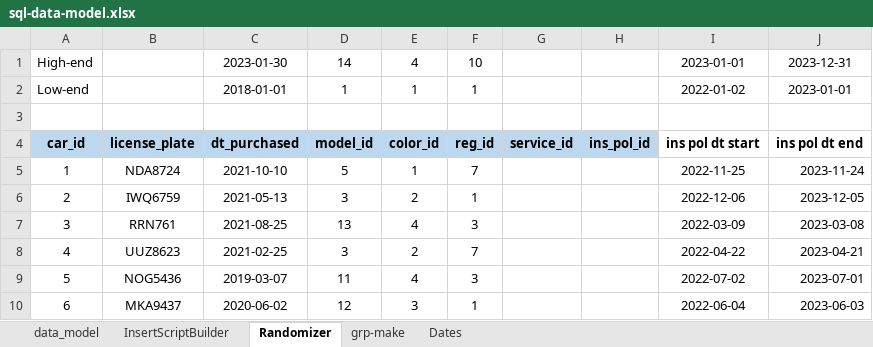
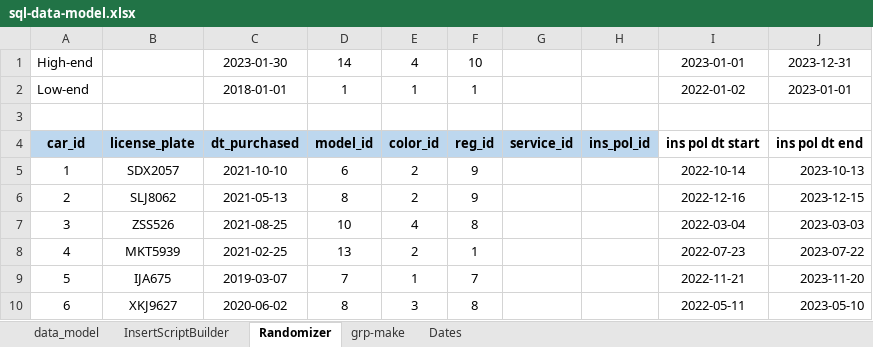
Before and after one commit to ejolsson/SQL-Project, an Excel workbook: sql-project-eo/sql-data-model.xlsx, sheet Randomizer, drawn as a sheet; only a part is shown; values as stored, in another font and other column widths than the file's, no borders; the diff covers the shown part only; the diff names each change by its address in the sheet, - before the commit and + after, or states it on an @@ line.

```diff
--- a/sql-project-eo/sql-data-model.xlsx (sheet Randomizer)
+++ b/sql-project-eo/sql-data-model.xlsx (sheet Randomizer)
-B5: NDA8724
+B5: SDX2057
-D5: 5
+D5: 6
-E5: 1
+E5: 2
-F5: 7
+F5: 9
-I5: 2022-11-25
+I5: 2022-10-14
-J5: 2023-11-24
+J5: 2023-10-13
-B6: IWQ6759
+B6: SLJ8062
-D6: 3
+D6: 8
-F6: 1
+F6: 9
-I6: 2022-12-06
+I6: 2022-12-16
-J6: 2023-12-05
+J6: 2023-12-15
-B7: RRN761
+B7: ZSS526
-D7: 13
+D7: 10
-F7: 3
+F7: 8
-I7: 2022-03-09
+I7: 2022-03-04
-J7: 2023-03-08
+J7: 2023-03-03
-B8: UUZ8623
+B8: MKT5939
-D8: 3
+D8: 13
-F8: 7
+F8: 1
-I8: 2022-04-22
+I8: 2022-07-23
-J8: 2023-04-21
+J8: 2023-07-22
-B9: NOG5436
+B9: IJA675
-D9: 11
+D9: 7
-E9: 4
+E9: 1
-F9: 3
+F9: 7
-I9: 2022-07-02
+I9: 2022-11-21
-J9: 2023-07-01
+J9: 2023-11-20
-B10: MKA9437
+B10: XKJ9627
-D10: 12
+D10: 8
-F10: 1
+F10: 8
-I10: 2022-06-04
+I10: 2022-05-11
-J10: 2023-06-03
+J10: 2023-05-10
```
Also changed, not shown: 42 edited cells elsewhere in this sheet, sheet InsertScriptBuilder, sheet Dates, sheet data_model, 1 other file.
